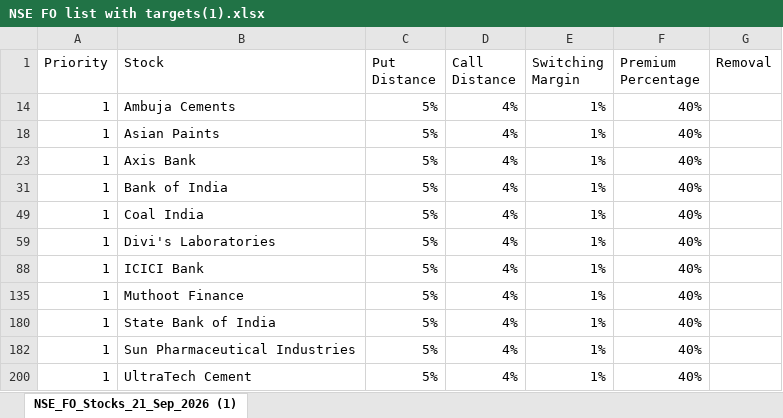
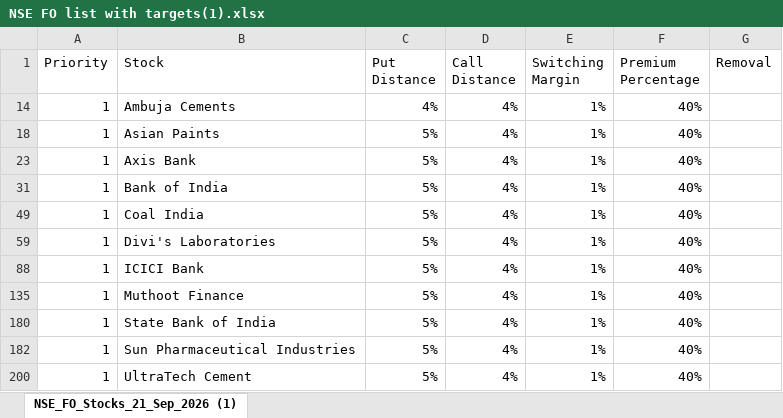
Before and after one commit to UpayanEden/options-execution, an Excel workbook: pictures/NSE FO list with targets(1).xlsx, sheet NSE_FO_Stocks_21_Sep_2026 (1), drawn as a sheet; values as stored, in another font and other column widths than the file's, no borders; charts and pictures not drawn; the diff names each change by its address in the sheet, - before the commit and + after, or states it on an @@ line.

```diff
--- a/pictures/NSE FO list with targets(1).xlsx (sheet NSE_FO_Stocks_21_Sep_2026 (1))
+++ b/pictures/NSE FO list with targets(1).xlsx (sheet NSE_FO_Stocks_21_Sep_2026 (1))
-C14 (Put Distance): 5%
+C14 (Put Distance): 4%
```
Also changed, not shown: charts or pictures, 31 other files.
